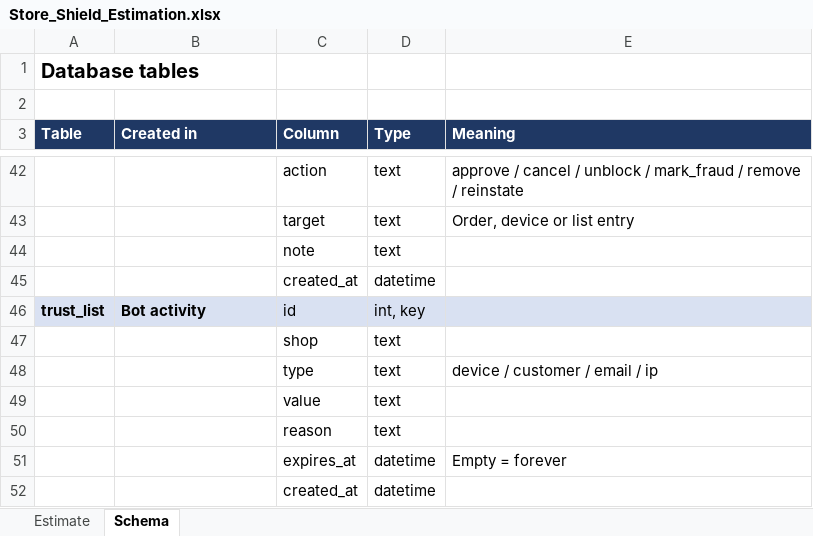
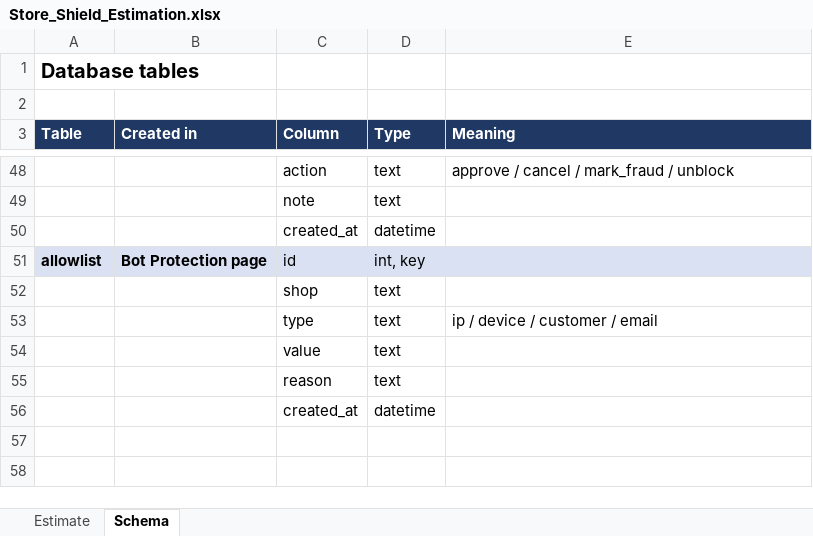
Before and after one commit to tr-zisun34/claude_cloud_session, an Excel workbook: Store_Shield_Estimation.xlsx, sheet Schema, drawn as a sheet; only a part is shown, gaps mark what is left out; values as stored, in another font and other column widths than the file's, no borders; removed rows and columns are numbered as before the commit, all else as after; the diff covers the shown part only; the diff names each change by its address in the sheet, - before the commit and + after, or states it on an @@ line.

```diff
--- a/Store_Shield_Estimation.xlsx (sheet Schema)
+++ b/Store_Shield_Estimation.xlsx (sheet Schema)
-E48 (Meaning): …cancel / unblock / mark_fraud / remove / reinstate
+E48 (Meaning): …cancel / mark_fraud / unblock
-row 43:  |  | target | text | Order, device or list entry
-A51 (Table): trust_list
+A51 (Table): allowlist
-B51 (Created in): Bot activity
+B51 (Created in): Bot Protection page
-E53 (Meaning): device / customer / email / ip
+E53 (Meaning): ip / device / customer / email
-row 51:  |  | expires_at | datetime | Empty = forever
```
Also changed, not shown: 31 added rows, 25 removed rows, 2 moved rows and 7 edited cells elsewhere in this sheet, sheet Estimate.
